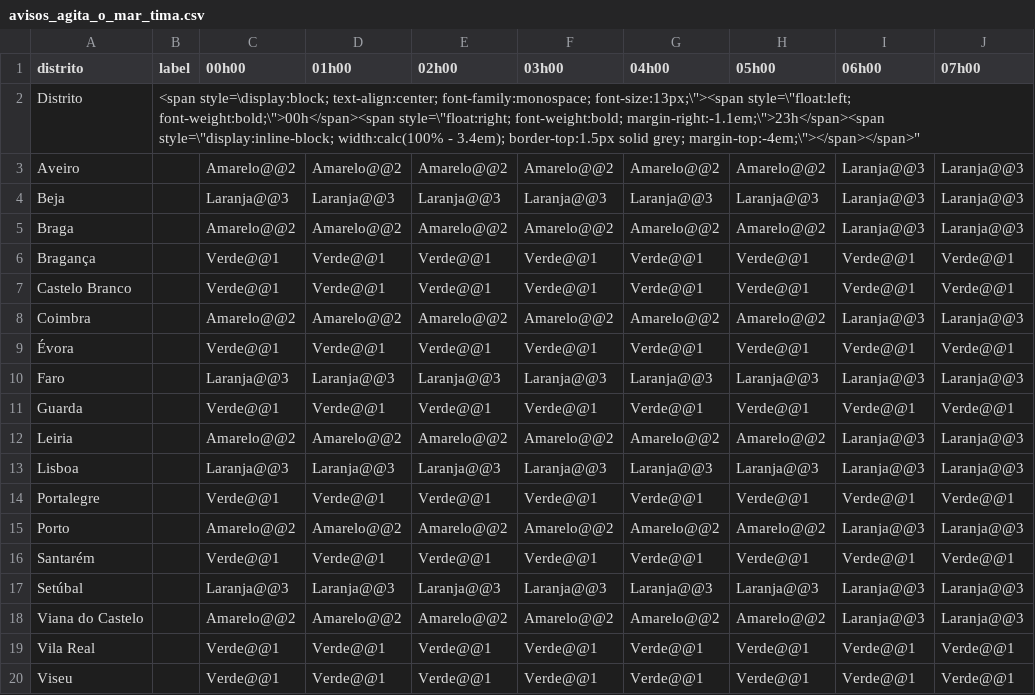
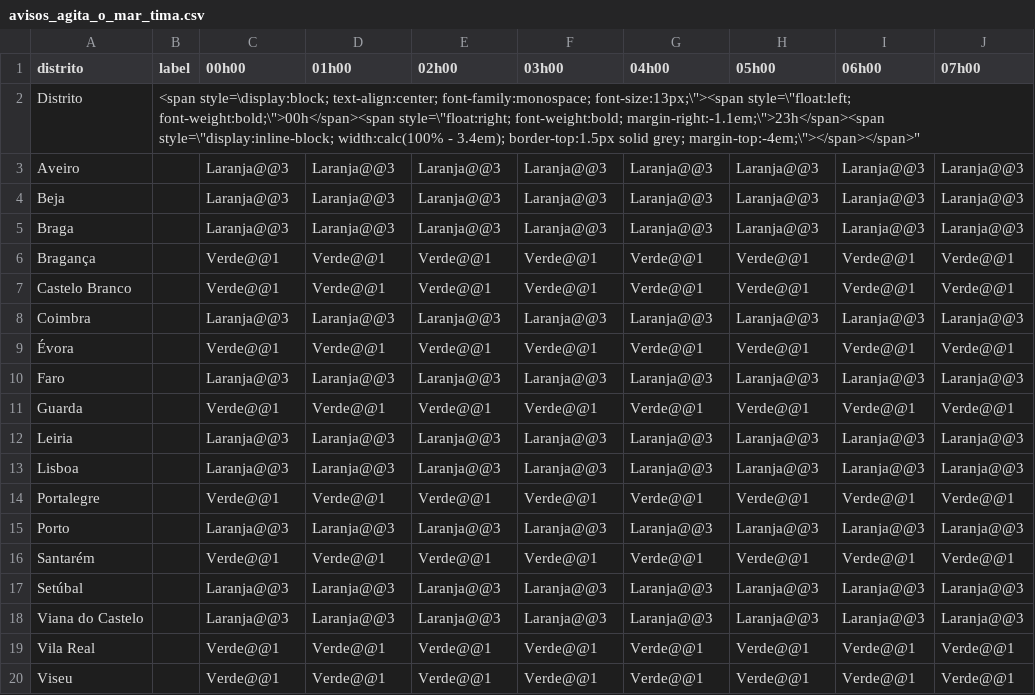
Before and after one commit to CatiaBarros/Avisos_diarios_IPMA, a CSV file: avisos_agita_o_mar_tima.csv, drawn as a sheet; only a part is shown; the diff names each change by its address in the sheet, - before the commit and + after, or states it on an @@ line.

```diff
--- a/avisos_agita_o_mar_tima.csv
+++ b/avisos_agita_o_mar_tima.csv
-C3 (00h00): Amarelo@@2
+C3 (00h00): Laranja@@3
-D3 (01h00): Amarelo@@2
+D3 (01h00): Laranja@@3
-E3 (02h00): Amarelo@@2
+E3 (02h00): Laranja@@3
-F3 (03h00): Amarelo@@2
+F3 (03h00): Laranja@@3
-G3 (04h00): Amarelo@@2
+G3 (04h00): Laranja@@3
-H3 (05h00): Amarelo@@2
+H3 (05h00): Laranja@@3
-C5 (00h00): Amarelo@@2
+C5 (00h00): Laranja@@3
-D5 (01h00): Amarelo@@2
+D5 (01h00): Laranja@@3
-E5 (02h00): Amarelo@@2
+E5 (02h00): Laranja@@3
-F5 (03h00): Amarelo@@2
+F5 (03h00): Laranja@@3
-G5 (04h00): Amarelo@@2
+G5 (04h00): Laranja@@3
-H5 (05h00): Amarelo@@2
+H5 (05h00): Laranja@@3
-C8 (00h00): Amarelo@@2
+C8 (00h00): Laranja@@3
-D8 (01h00): Amarelo@@2
+D8 (01h00): Laranja@@3
-E8 (02h00): Amarelo@@2
+E8 (02h00): Laranja@@3
-F8 (03h00): Amarelo@@2
+F8 (03h00): Laranja@@3
-G8 (04h00): Amarelo@@2
+G8 (04h00): Laranja@@3
-H8 (05h00): Amarelo@@2
+H8 (05h00): Laranja@@3
-C12 (00h00): Amarelo@@2
+C12 (00h00): Laranja@@3
-D12 (01h00): Amarelo@@2
+D12 (01h00): Laranja@@3
-E12 (02h00): Amarelo@@2
+E12 (02h00): Laranja@@3
-F12 (03h00): Amarelo@@2
+F12 (03h00): Laranja@@3
-G12 (04h00): Amarelo@@2
+G12 (04h00): Laranja@@3
-H12 (05h00): Amarelo@@2
+H12 (05h00): Laranja@@3
-C15 (00h00): Amarelo@@2
+C15 (00h00): Laranja@@3
-D15 (01h00): Amarelo@@2
+D15 (01h00): Laranja@@3
-E15 (02h00): Amarelo@@2
+E15 (02h00): Laranja@@3
-F15 (03h00): Amarelo@@2
+F15 (03h00): Laranja@@3
-G15 (04h00): Amarelo@@2
+G15 (04h00): Laranja@@3
-H15 (05h00): Amarelo@@2
+H15 (05h00): Laranja@@3
-C18 (00h00): Amarelo@@2
+C18 (00h00): Laranja@@3
-D18 (01h00): Amarelo@@2
+D18 (01h00): Laranja@@3
-E18 (02h00): Amarelo@@2
+E18 (02h00): Laranja@@3
-F18 (03h00): Amarelo@@2
+F18 (03h00): Laranja@@3
-G18 (04h00): Amarelo@@2
+G18 (04h00): Laranja@@3
-H18 (05h00): Amarelo@@2
+H18 (05h00): Laranja@@3
```
Also changed, not shown: avisos_neve.csv, avisos_precipita_o.csv, 2 other files.
